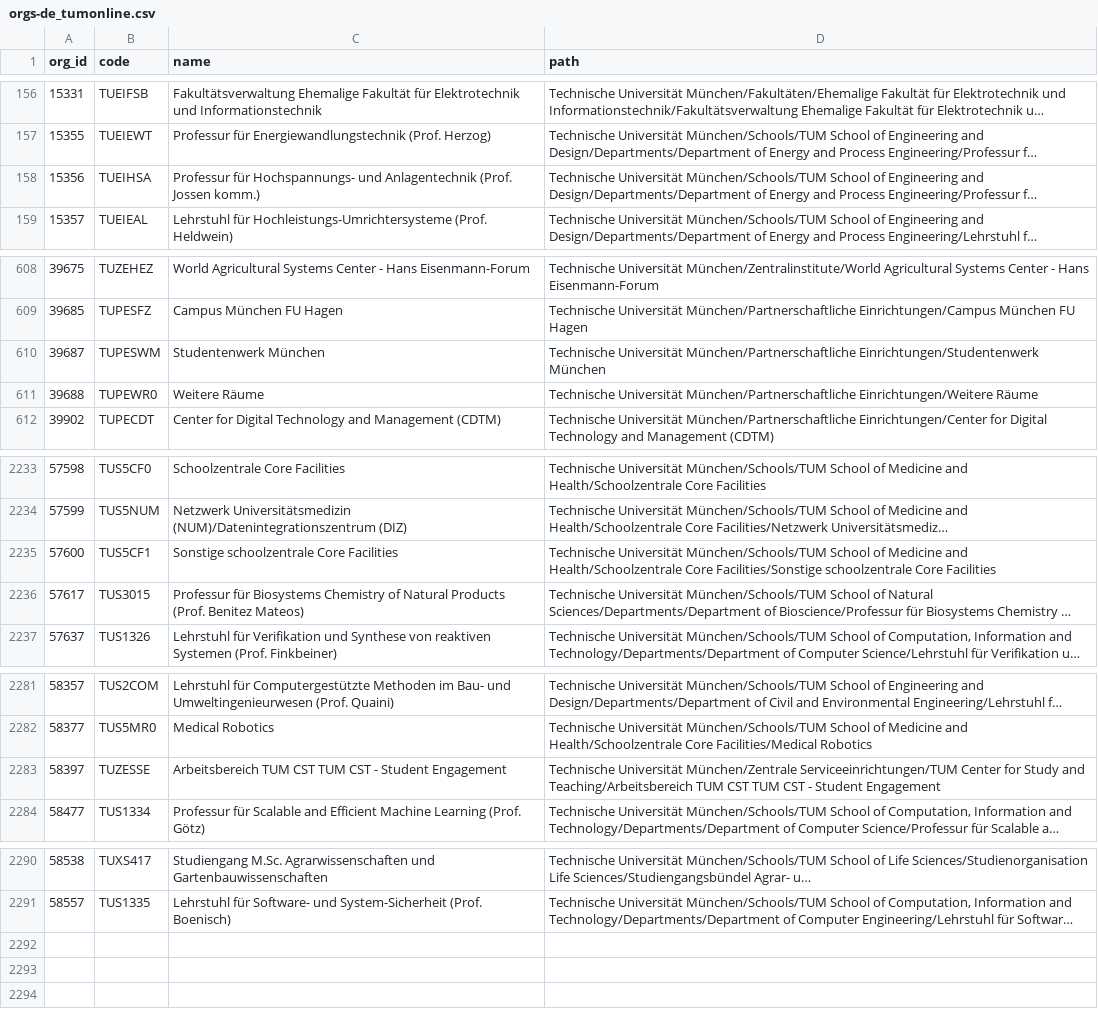
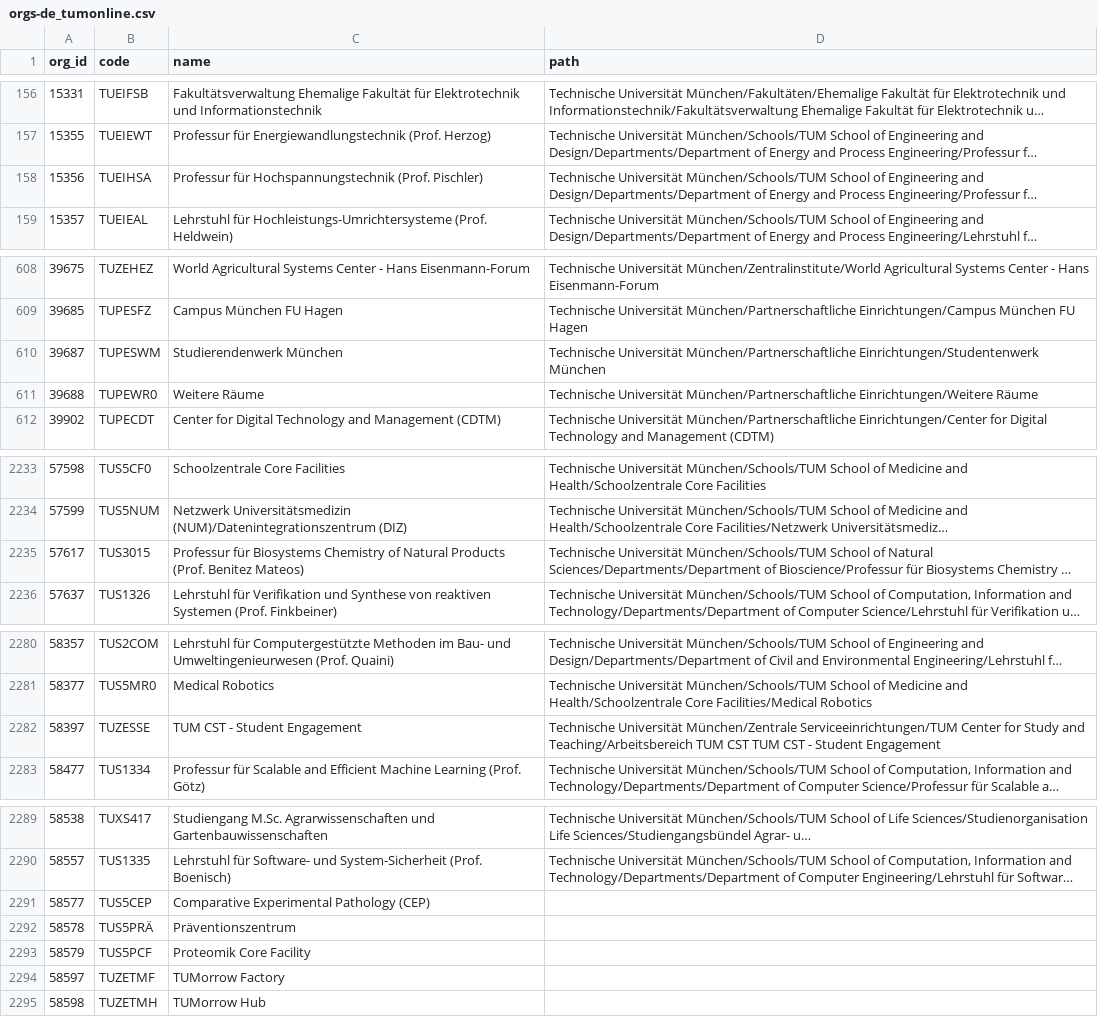
Before and after one commit to TUM-Dev/NavigaTUM, a CSV file: data/external/results/orgs-de_tumonline.csv, drawn as a sheet; only a part is shown, gaps mark what is left out; long unchanged cells end in …; removed rows and columns are numbered as before the commit, all else as after; the diff names each change by its address in the sheet, - before the commit and + after, or states it on an @@ line.

```diff
--- a/data/external/results/orgs-de_tumonline.csv
+++ b/data/external/results/orgs-de_tumonline.csv
-C158 (name): Professur für Hochspannungs- und Anlagentechnik (Prof. Jossen komm.)
+C158 (name): Professur für Hochspannungstechnik (Prof. Pischler)
-C610 (name): Studentenwerk München
+C610 (name): Studierendenwerk München
-row 2235: 57600 | TUS5CF1 | Sonstige schoolzentrale Core Facilities | Technische Universität München/Schools/TUM School of Medicine and Health/Schoolzentrale Core Facilities/Sonstige schoolzentrale Core Facilities
-C2282 (name): Arbeitsbereich TUM CST TUM CST - Student Engagement
+C2282 (name): TUM CST - Student Engagement
+row 2291: 58577 | TUS5CEP | Comparative Experimental Pathology (CEP)
+row 2292: 58578 | TUS5PRÄ | Präventionszentrum
+row 2293: 58579 | TUS5PCF | Proteomik Core Facility
+row 2294: 58597 | TUZETMF | TUMorrow Factory
+row 2295: 58598 | TUZETMH | TUMorrow Hub
```
Also changed, not shown: data/external/results/buildings_tumonline.csv, data/external/results/orgs-en_tumonline.csv, 3 other files.
